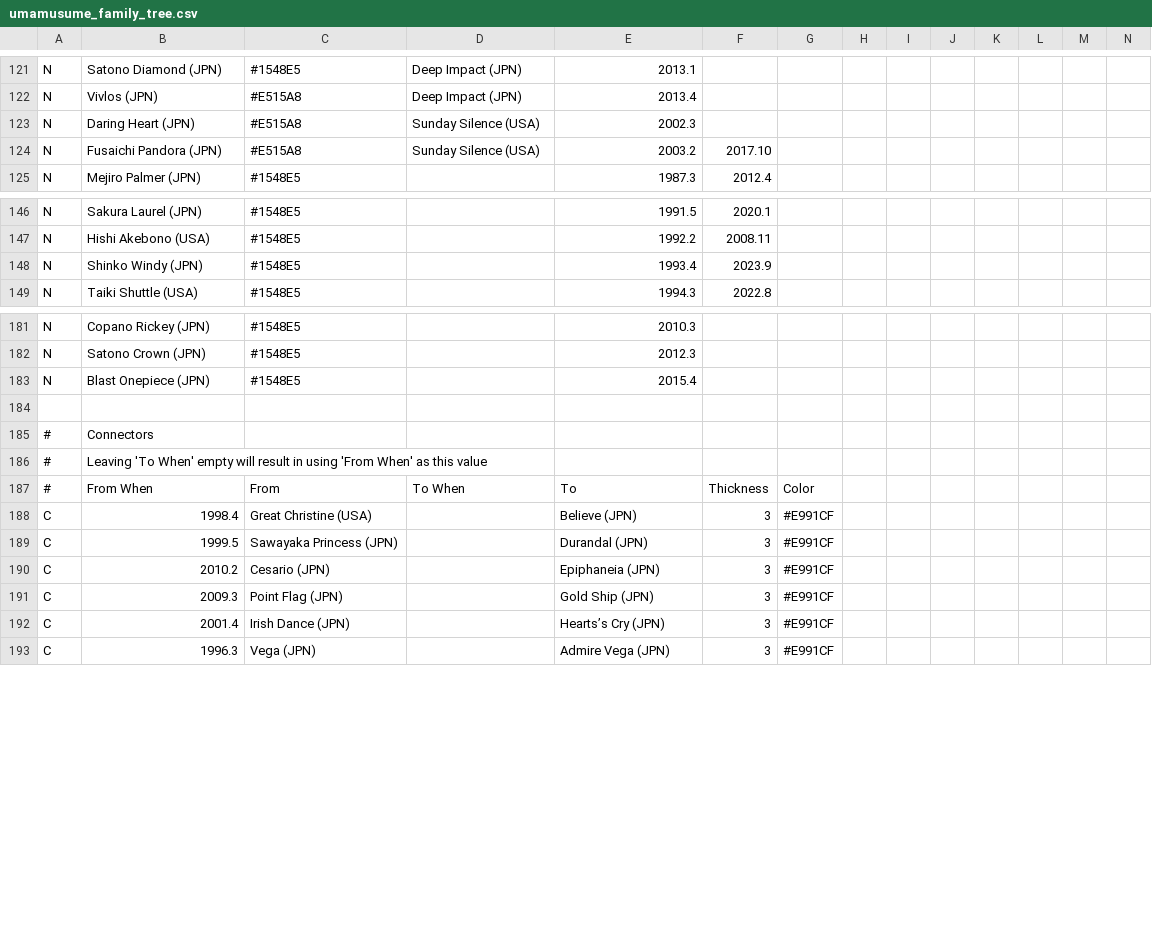
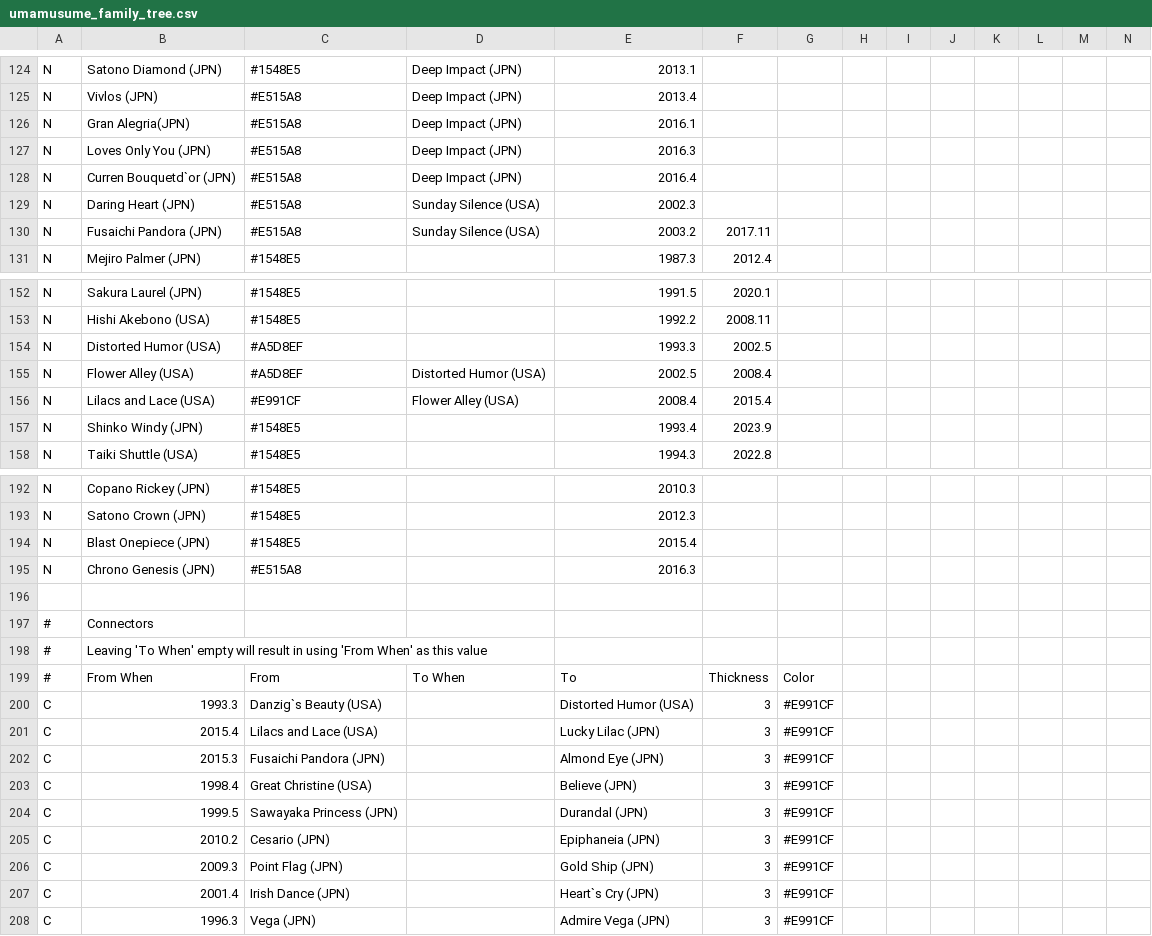
Before and after one commit to second-mandarin-cassette/umamusume-family-tree, a CSV file: umamusume_family_tree.csv, drawn as a sheet; only a part is shown, gaps mark what is left out; addresses are those after the commit; rows hold the shown columns only; the diff covers the shown part only; the diff names each change by its address in the sheet, - before the commit and + after, or states it on an @@ line.

```diff
--- a/umamusume_family_tree.csv
+++ b/umamusume_family_tree.csv
+row 126: N | Gran Alegria(JPN) | #E515A8 | Deep Impact (JPN) | 2016.1
+row 127: N | Loves Only You (JPN) | #E515A8 | Deep Impact (JPN) | 2016.3
+row 128: N | Curren Bouquetd`or (JPN) | #E515A8 | Deep Impact (JPN) | 2016.4
-F130: 2017.10
+F130: 2017.11
+row 154: N | Distorted Humor (USA) | #A5D8EF |  | 1993.3 | 2002.5
+row 155: N | Flower Alley (USA) | #A5D8EF | Distorted Humor (USA) | 2002.5 | 2008.4
+row 156: N | Lilacs and Lace (USA) | #E991CF | Flower Alley (USA) | 2008.4 | 2015.4
+row 195: N | Chrono Genesis (JPN) | #E515A8 |  | 2016.3
+row 200: C | 1993.3 | Danzig`s Beauty (USA) |  | Distorted Humor (USA) | 3 | #E991CF
+row 201: C | 2015.4 | Lilacs and Lace (USA) |  | Lucky Lilac (JPN) | 3 | #E991CF
+row 202: C | 2015.3 | Fusaichi Pandora (JPN) |  | Almond Eye (JPN) | 3 | #E991CF
-E207: Hearts’s Cry (JPN)
+E207: Heart`s Cry (JPN)
```
Also changed, not shown: 5 added rows and 17 edited cells elsewhere in this file, 1 other file.
